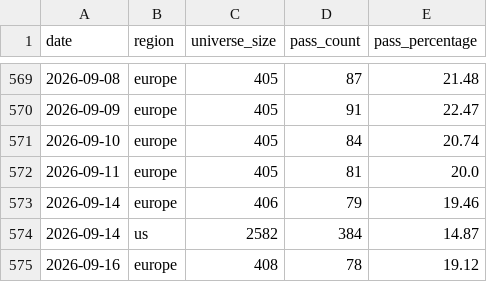
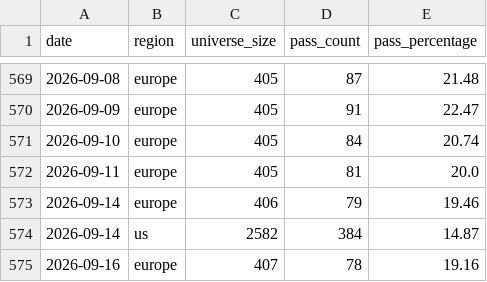
Before and after one commit to petrovmiroslav0107-alt/github.com-petrovmiroslav0107-minervini-breadth, a CSV file: output/breadth_log.csv, drawn as a sheet; only a part is shown, gaps mark what is left out.

```diff
--- a/output/breadth_log.csv
+++ b/output/breadth_log.csv
@@ -574,2 +574,2 @@ date,region,universe_size,pass_count,pass_percentage
 2026-09-14,us,2582,384,14.87
-2026-09-16,europe,408,78,19.12
+2026-09-16,europe,407,78,19.16
```
Also changed, not shown: output/europe_by_exchange.csv, output/quality/data_quality_log.csv, 1 other file.
